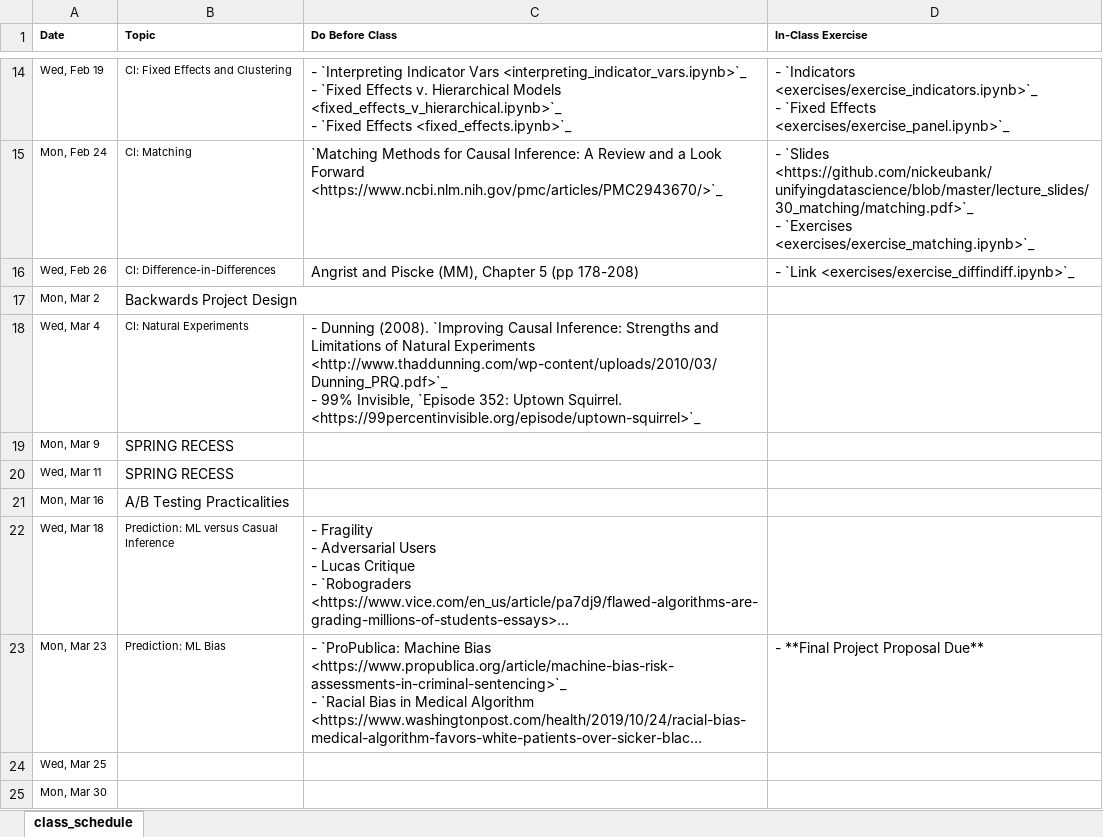
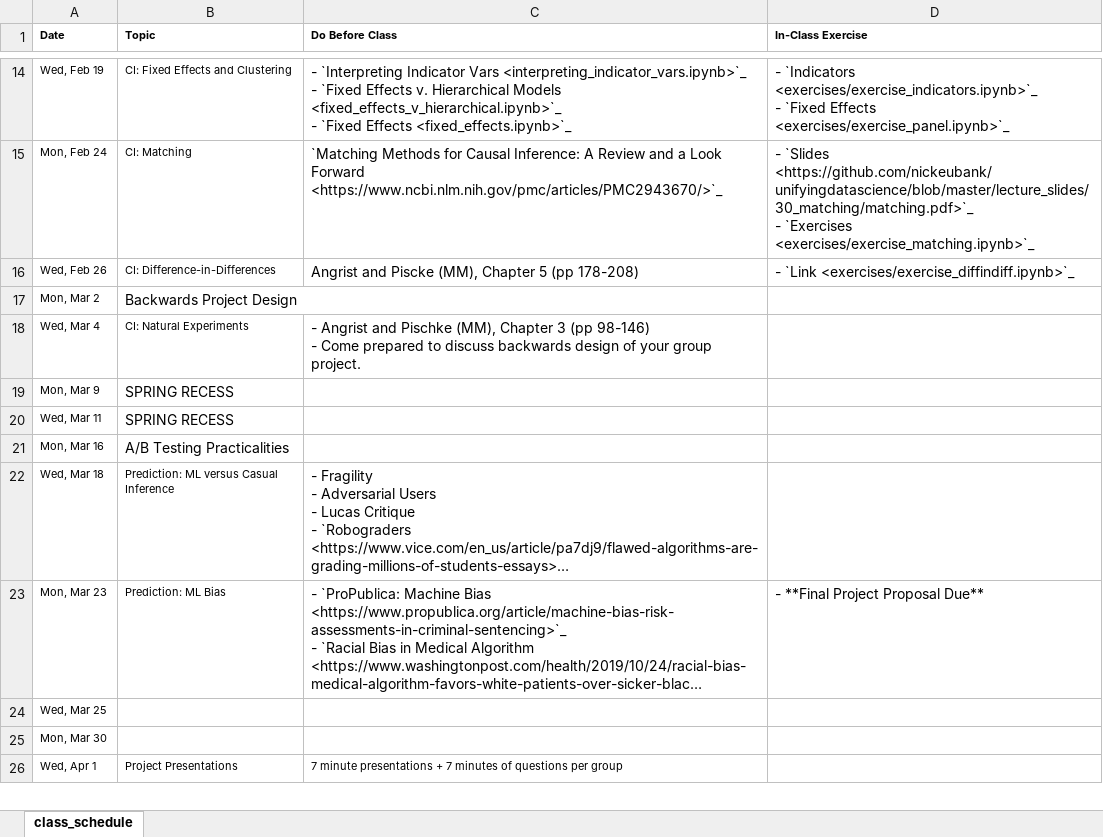
Before and after one commit to nickeubank/unifyingdatascience, an Excel workbook: source/class_schedule_xlsx.xlsx, sheet class_schedule, drawn as a sheet; only a part is shown, gaps mark what is left out; the shorter side is filled out with more unchanged rows; long unchanged cells end in …; values as stored, in another font and other column widths than the file's, no borders; ↵ is a line break in a cell; the diff names each change by its address in the sheet, - before the commit and + after, or states it on an @@ line.

Commit message:
add backwards design and update readings

```diff
--- a/source/class_schedule_xlsx.xlsx (sheet class_schedule)
+++ b/source/class_schedule_xlsx.xlsx (sheet class_schedule)
-C18 (Do Before Class): - Dunning (2008). `Improving Causal Inference: Strengths and Limitations of Natural Experiments <http://www.thaddunning.com/wp-content/uploads/2010/03/Dunning_PRQ.pdf>`_ ↵ - 99% Invisible, `Episode 352: Uptown Squirrel. <https://99percentinvisible.org/episode/uptown-squirrel>`_
+C18 (Do Before Class): - Angrist and Pischke (MM), Chapter 3 (pp 98-146) ↵ - Come prepared to discuss backwards design of your group project.
```
Also changed, not shown: 17 other files.
